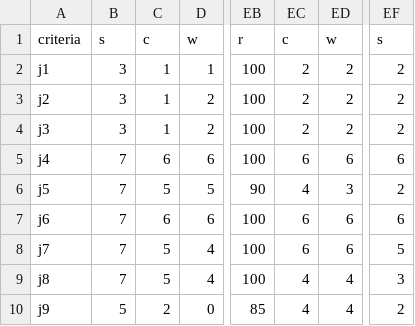
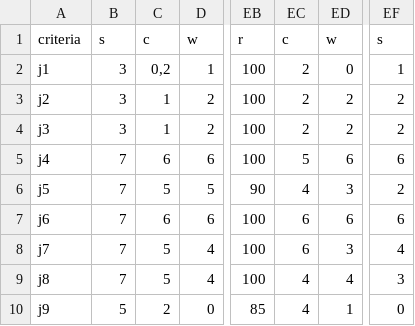
Before and after one commit to NoeZermeno/2tuple-fuzzy-delphi, a CSV file: responses.csv, drawn as a sheet; only a part is shown, gaps mark what is left out; the diff names each change by its address in the sheet, - before the commit and + after, or states it on an @@ line.

```diff
--- a/responses.csv
+++ b/responses.csv
-C2: 1
+C2: 0,2
-ED2: 2
+ED2: 0
-EF2: 2
+EF2: 1
-EC5: 6
+EC5: 5
-ED8: 6
+ED8: 3
-EF8: 5
+EF8: 4
-ED10: 4
+ED10: 1
-EF10: 2
+EF10: 0
```
Also changed, not shown: 8 other files.
